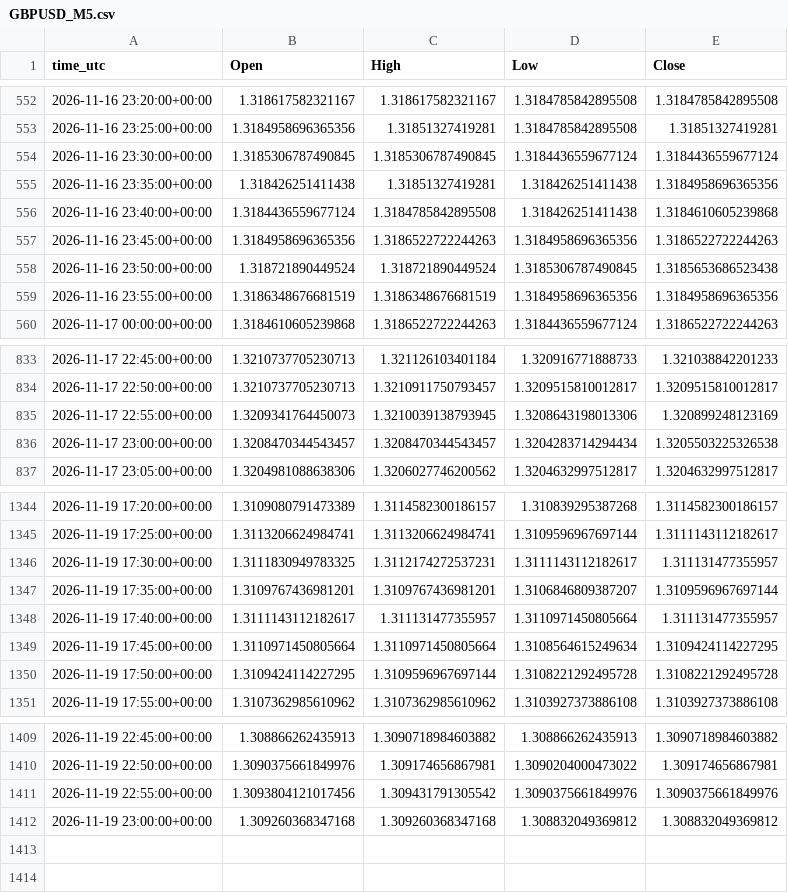
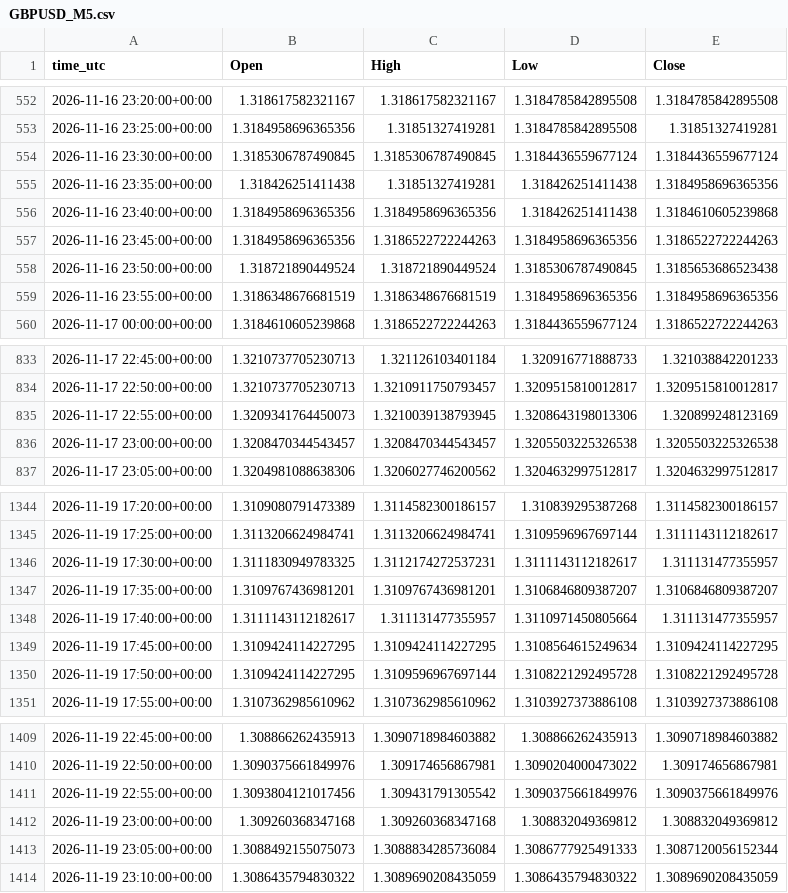
Before and after one commit to ClaireAce/Trading-Data, a CSV file: data/GBPUSD_M5.csv, drawn as a sheet; only a part is shown, gaps mark what is left out.

Commit message:
data 2026-11-19_2315

```diff
--- a/data/GBPUSD_M5.csv
+++ b/data/GBPUSD_M5.csv
@@ -555,3 +555,3 @@ time_utc,Open,High,Low,Close
 2026-11-16 23:35:00+00:00,1.318426251411438,1.31851327419281,1.318426251411438,1.3184958696365356
-2026-11-16 23:40:00+00:00,1.3184436559677124,1.3184785842895508,1.318426251411438,1.3184610605239868
+2026-11-16 23:40:00+00:00,1.3184958696365356,1.3184958696365356,1.318426251411438,1.3184610605239868
 2026-11-16 23:45:00+00:00,1.3184958696365356,1.3186522722244263,1.3184958696365356,1.3186522722244263
@@ -835,3 +835,3 @@ time_utc,Open,High,Low,Close
 2026-11-17 22:55:00+00:00,1.3209341764450073,1.3210039138793945,1.3208643198013306,1.320899248123169
-2026-11-17 23:00:00+00:00,1.3208470344543457,1.3208470344543457,1.3204283714294434,1.3205503225326538
+2026-11-17 23:00:00+00:00,1.3208470344543457,1.3208470344543457,1.3205503225326538,1.3205503225326538
 2026-11-17 23:05:00+00:00,1.3204981088638306,1.3206027746200562,1.3204632997512817,1.3204632997512817
@@ -1346,5 +1346,5 @@ time_utc,Open,High,Low,Close
 2026-11-19 17:30:00+00:00,1.3111830949783325,1.3112174272537231,1.3111143112182617,1.311131477355957
-2026-11-19 17:35:00+00:00,1.3109767436981201,1.3109767436981201,1.3106846809387207,1.3109596967697144
+2026-11-19 17:35:00+00:00,1.3109767436981201,1.3109767436981201,1.3106846809387207,1.3106846809387207
 2026-11-19 17:40:00+00:00,1.3111143112182617,1.311131477355957,1.3110971450805664,1.311131477355957
-2026-11-19 17:45:00+00:00,1.3110971450805664,1.3110971450805664,1.3108564615249634,1.3109424114227295
+2026-11-19 17:45:00+00:00,1.3109424114227295,1.3109424114227295,1.3108564615249634,1.3109424114227295
 2026-11-19 17:50:00+00:00,1.3109424114227295,1.3109596967697144,1.3108221292495728,1.3108221292495728
@@ -1412 +1412,3 @@ time_utc,Open,High,Low,Close
 2026-11-19 23:00:00+00:00,1.309260368347168,1.309260368347168,1.308832049369812,1.308832049369812
+2026-11-19 23:05:00+00:00,1.3088492155075073,1.3088834285736084,1.3086777925491333,1.3087120056152344
+2026-11-19 23:10:00+00:00,1.3086435794830322,1.3089690208435059,1.3086435794830322,1.3089690208435059
```
Also changed, not shown: data/EURUSD_M5.csv, data/GBPUSD_H1.csv, 8 other files.
